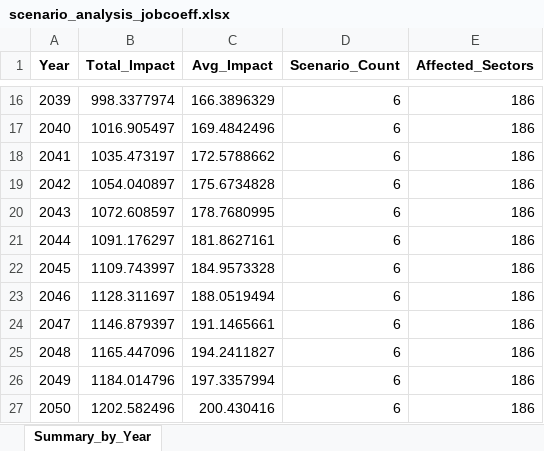
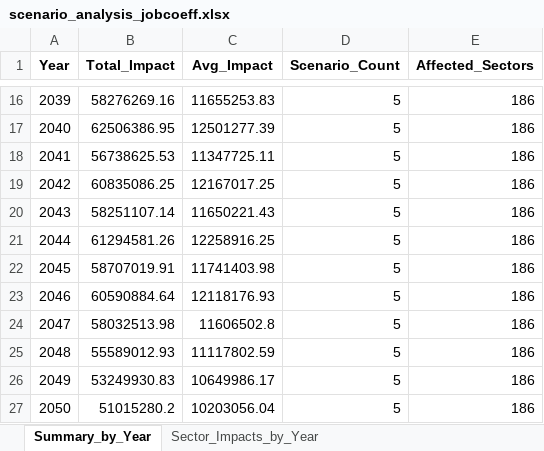
Before and after one commit to PLANiT-Institute/steel_iotable, an Excel workbook: output/scenario_analysis_jobcoeff.xlsx, sheet Summary_by_Year, drawn as a sheet; only a part is shown, gaps mark what is left out; values as stored, in another font and other column widths than the file's, no borders; the diff covers the shown part only; the diff names each change by its address in the sheet, - before the commit and + after, or states it on an @@ line.

Commit message:
total impact etc.
total_impact
code (in the excel files)

```diff
--- a/output/scenario_analysis_jobcoeff.xlsx (sheet Summary_by_Year)
+++ b/output/scenario_analysis_jobcoeff.xlsx (sheet Summary_by_Year)
+sheet tab: Sector_Impacts_by_Year
-B16 (Total_Impact): 998.3377974
+B16 (Total_Impact): 58276269.16
-C16 (Avg_Impact): 166.3896329
+C16 (Avg_Impact): 11655253.83
-D16:D27 (Scenario_Count): 6
+D16:D27 (Scenario_Count): 5
-B17 (Total_Impact): 1016.905497
+B17 (Total_Impact): 62506386.95
-C17 (Avg_Impact): 169.4842496
+C17 (Avg_Impact): 12501277.39
-B18 (Total_Impact): 1035.473197
+B18 (Total_Impact): 56738625.53
-C18 (Avg_Impact): 172.5788662
+C18 (Avg_Impact): 11347725.11
-B19 (Total_Impact): 1054.040897
+B19 (Total_Impact): 60835086.25
-C19 (Avg_Impact): 175.6734828
+C19 (Avg_Impact): 12167017.25
-B20 (Total_Impact): 1072.608597
+B20 (Total_Impact): 58251107.14
-C20 (Avg_Impact): 178.7680995
+C20 (Avg_Impact): 11650221.43
-B21 (Total_Impact): 1091.176297
+B21 (Total_Impact): 61294581.26
-C21 (Avg_Impact): 181.8627161
+C21 (Avg_Impact): 12258916.25
-B22 (Total_Impact): 1109.743997
+B22 (Total_Impact): 58707019.91
-C22 (Avg_Impact): 184.9573328
+C22 (Avg_Impact): 11741403.98
-B23 (Total_Impact): 1128.311697
+B23 (Total_Impact): 60590884.64
-C23 (Avg_Impact): 188.0519494
+C23 (Avg_Impact): 12118176.93
-B24 (Total_Impact): 1146.879397
+B24 (Total_Impact): 58032513.98
-C24 (Avg_Impact): 191.1465661
+C24 (Avg_Impact): 11606502.8
-B25 (Total_Impact): 1165.447096
+B25 (Total_Impact): 55589012.93
-C25 (Avg_Impact): 194.2411827
+C25 (Avg_Impact): 11117802.59
-B26 (Total_Impact): 1184.014796
+B26 (Total_Impact): 53249930.83
-C26 (Avg_Impact): 197.3357994
+C26 (Avg_Impact): 10649986.17
-B27 (Total_Impact): 1202.582496
+B27 (Total_Impact): 51015280.2
-C27 (Avg_Impact): 200.430416
+C27 (Avg_Impact): 10203056.04
```
Also changed, not shown: 47 edited cells elsewhere in this sheet, data/hydrogentable_2020.xlsx, data/scenarios.xlsx, 10 other files.
